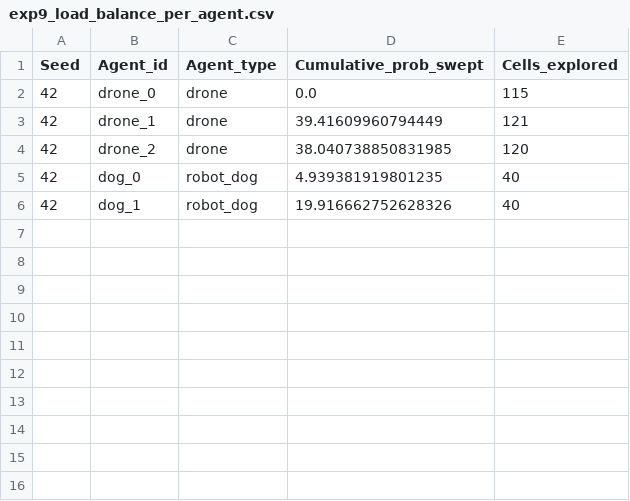
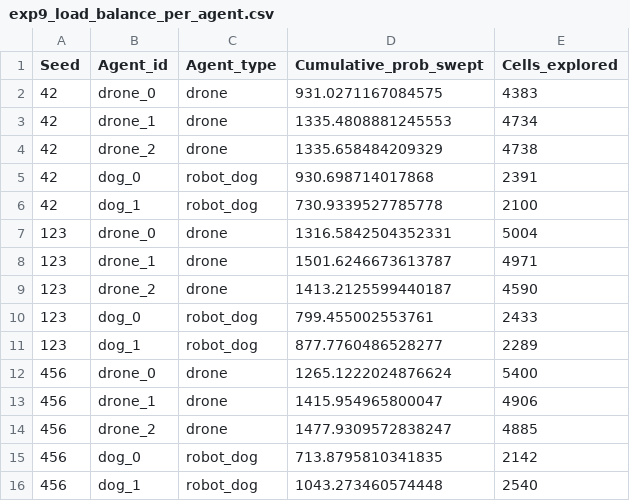
Before and after one commit to fgs36-ua/SAREnv-swarm, a CSV file: results/exp9_load_balance_per_agent.csv, drawn as a sheet.

```diff
--- a/results/exp9_load_balance_per_agent.csv
+++ b/results/exp9_load_balance_per_agent.csv
@@ -1,6 +1,16 @@
 Seed,Agent_id,Agent_type,Cumulative_prob_swept,Cells_explored
-42,drone_0,drone,0.0,115
-42,drone_1,drone,39.41609960794449,121
-42,drone_2,drone,38.040738850831985,120
-42,dog_0,robot_dog,4.939381919801235,40
-42,dog_1,robot_dog,19.916662752628326,40
+42,drone_0,drone,931.0271167084575,4383
+42,drone_1,drone,1335.4808881245553,4734
+42,drone_2,drone,1335.658484209329,4738
+42,dog_0,robot_dog,930.698714017868,2391
+42,dog_1,robot_dog,730.9339527785778,2100
+123,drone_0,drone,1316.5842504352331,5004
+123,drone_1,drone,1501.6246673613787,4971
+123,drone_2,drone,1413.2125599440187,4590
+123,dog_0,robot_dog,799.455002553761,2433
+123,dog_1,robot_dog,877.7760486528277,2289
+456,drone_0,drone,1265.1222024876624,5400
+456,drone_1,drone,1415.954965800047,4906
+456,drone_2,drone,1477.9309572838247,4885
+456,dog_0,robot_dog,713.8795810341835,2142
+456,dog_1,robot_dog,1043.273460574448,2540
```
Also changed, not shown: results/exp6_comm_range.csv, results/exp8_ever_explored_mask.csv, 18 other files.
